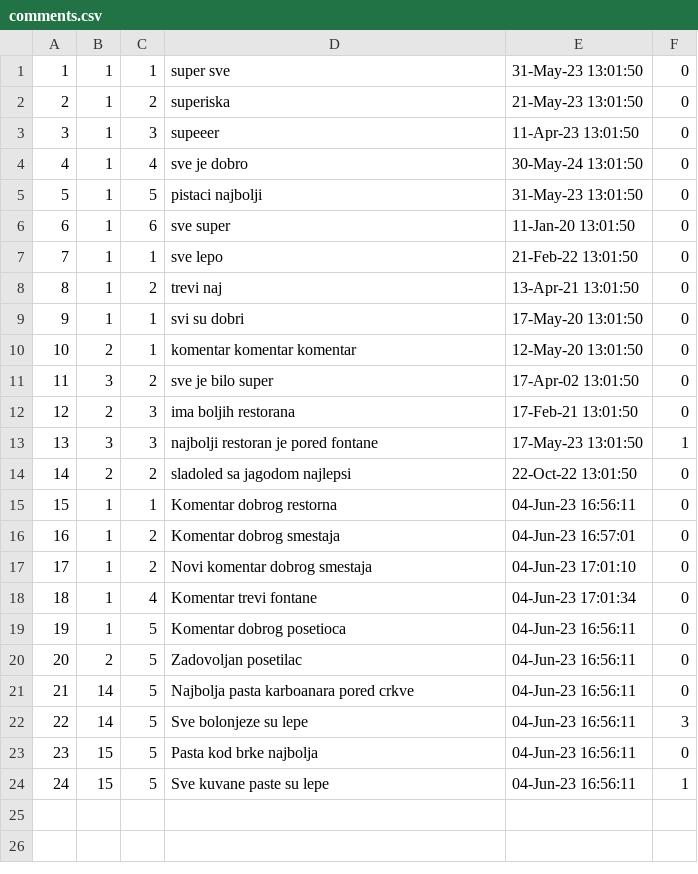
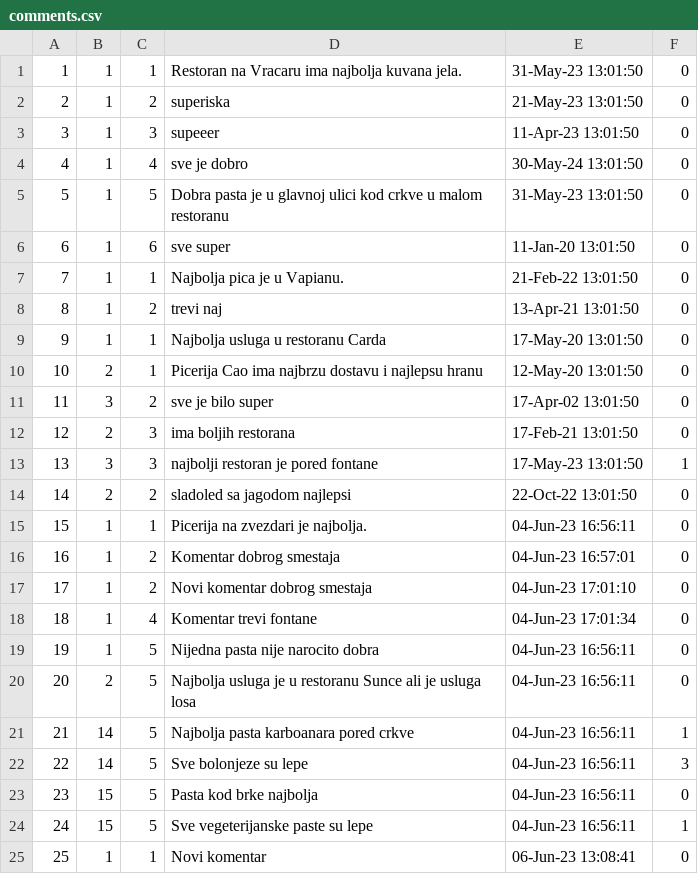
Before and after one commit to ivanailijin/SIMS-Project-team-C, a CSV file: TravelService/TravelService/Resources/Data/comments.csv, drawn as a sheet.

```diff
--- a/TravelService/TravelService/Resources/Data/comments.csv
+++ b/TravelService/TravelService/Resources/Data/comments.csv
@@ -1,2 +1,2 @@
-1|1|1|super sve|31-May-23 13:01:50|0
+1|1|1|Restoran na Vracaru ima najbolja kuvana jela.|31-May-23 13:01:50|0
 2|1|2|superiska|21-May-23 13:01:50|0
@@ -4,8 +4,8 @@
 4|1|4|sve je dobro|30-May-24 13:01:50|0
-5|1|5|pistaci najbolji|31-May-23 13:01:50|0
+5|1|5|Dobra pasta je u glavnoj ulici kod crkve u malom restoranu|31-May-23 13:01:50|0
 6|1|6|sve super|11-Jan-20 13:01:50|0
-7|1|1|sve lepo|21-Feb-22 13:01:50|0
+7|1|1|Najbolja pica je u Vapianu.|21-Feb-22 13:01:50|0
 8|1|2|trevi naj|13-Apr-21 13:01:50|0
-9|1|1|svi su dobri|17-May-20 13:01:50|0
-10|2|1|komentar komentar komentar|12-May-20 13:01:50|0
+9|1|1|Najbolja usluga u restoranu Carda|17-May-20 13:01:50|0
+10|2|1|Picerija Cao ima najbrzu dostavu i najlepsu hranu|12-May-20 13:01:50|0
 11|3|2|sve je bilo super|17-Apr-02 13:01:50|0
@@ -14,3 +14,3 @@
 14|2|2|sladoled sa jagodom najlepsi|22-Oct-22 13:01:50|0
-15|1|1|Komentar dobrog restorna|04-Jun-23 16:56:11|0
+15|1|1|Picerija na zvezdari je najbolja.|04-Jun-23 16:56:11|0
 16|1|2|Komentar dobrog smestaja|04-Jun-23 16:57:01|0
@@ -18,7 +18,8 @@
 18|1|4|Komentar trevi fontane|04-Jun-23 17:01:34|0
-19|1|5|Komentar dobrog posetioca|04-Jun-23 16:56:11|0
-20|2|5|Zadovoljan posetilac|04-Jun-23 16:56:11|0
-21|14|5|Najbolja pasta karboanara pored crkve|04-Jun-23 16:56:11|0
+19|1|5|Nijedna pasta nije narocito dobra|04-Jun-23 16:56:11|0
+20|2|5|Najbolja usluga je u restoranu Sunce ali je usluga losa|04-Jun-23 16:56:11|0
+21|14|5|Najbolja pasta karboanara pored crkve|04-Jun-23 16:56:11|1
 22|14|5|Sve bolonjeze su lepe|04-Jun-23 16:56:11|3
 23|15|5|Pasta kod brke najbolja|04-Jun-23 16:56:11|0
-24|15|5|Sve kuvane paste su lepe|04-Jun-23 16:56:11|1
+24|15|5|Sve vegeterijanske paste su lepe|04-Jun-23 16:56:11|1
+25|1|1|Novi komentar|06-Jun-23 13:08:41|0
```
Also changed, not shown: TravelService/TravelService/Resources/Data/accommodationRenovations.csv, TravelService/TravelService/Resources/Data/accommodations.csv, 25 other files.
